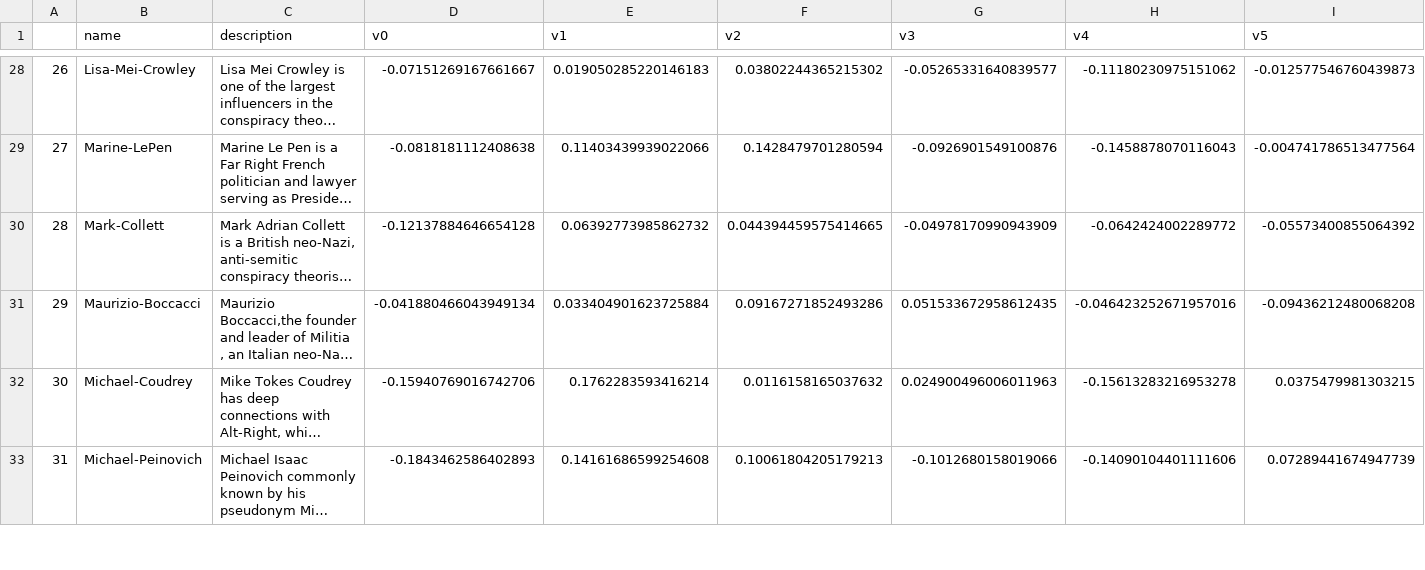
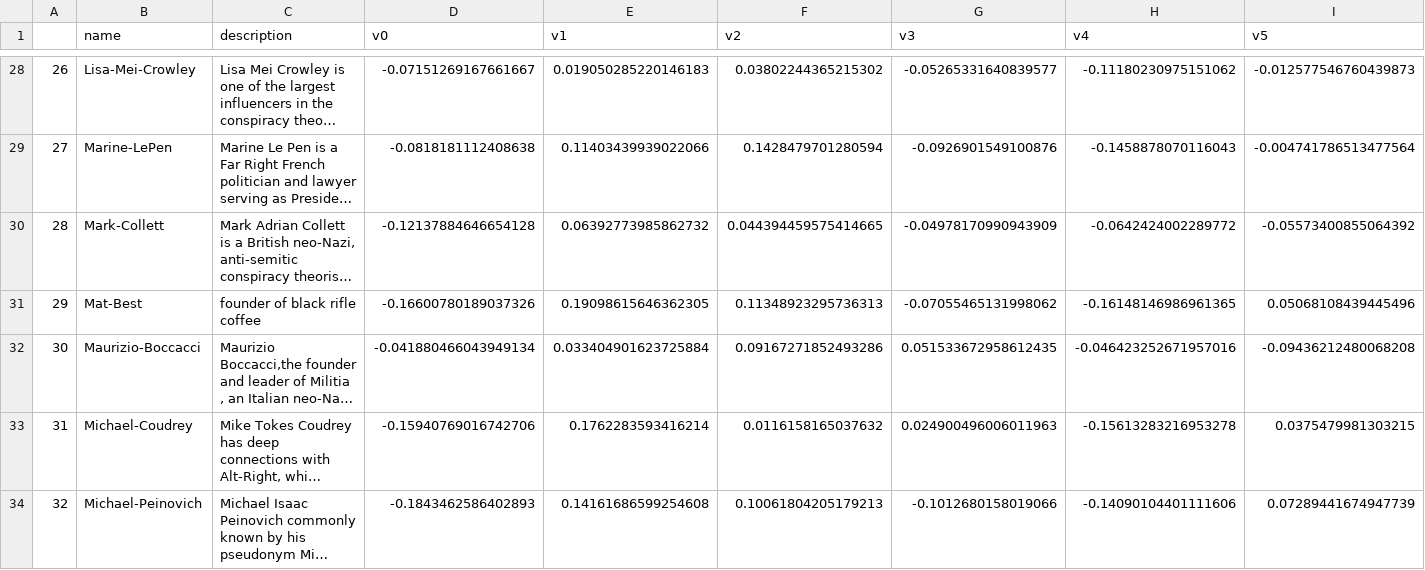
Before and after one commit to rulaifox/webi-facesx, a CSV file: faceDB.csv, drawn as a sheet; only a part is shown, gaps mark what is left out; long unchanged cells end in …; addresses are those after the commit; rows hold the shown columns only; the diff names each change by its address in the sheet, - before the commit and + after, or states it on an @@ line.

Commit message:
update with a new face

```diff
--- a/faceDB.csv
+++ b/faceDB.csv
+row 31: 29 | Mat-Best | founder of black rifle coffee | -0.16600780189037326 | 0.19098615646362305 | 0.11348923295736313 | -0.07055465131998062 | -0.16148146986961365 | 0.05068108439445496
@@ column A renumbered from row 32 down @@
```
